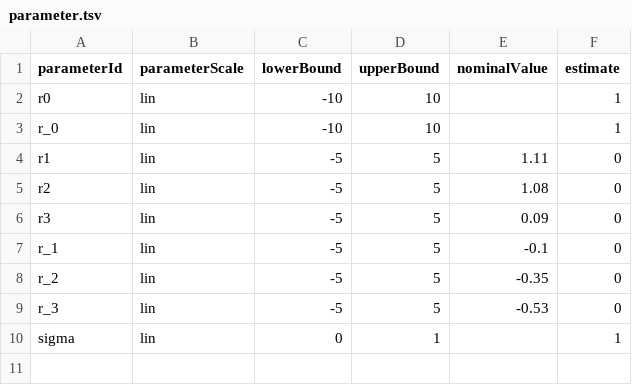
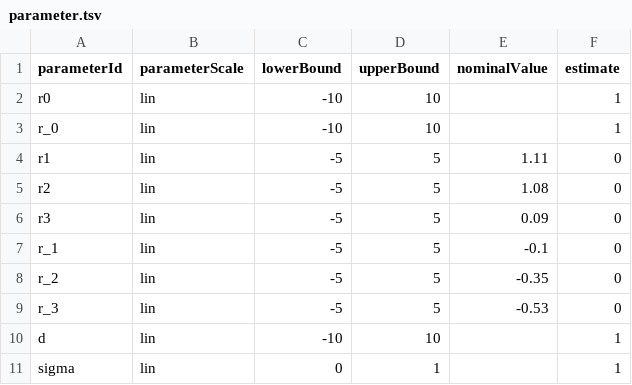
Before and after one commit to LoqmanSamani/mapk-pathway, a TSV file: file_collection/egf/the_fifth_model/1/parameter.tsv, drawn as a sheet; the diff names each change by its address in the sheet, - before the commit and + after, or states it on an @@ line.

```diff
--- a/file_collection/egf/the_fifth_model/1/parameter.tsv
+++ b/file_collection/egf/the_fifth_model/1/parameter.tsv
+row 10: d | lin | -10 | 10 |  | 1
```
Also changed, not shown: file_collection/egf/the_fifth_model/10/parameter.tsv, file_collection/egf/the_fifth_model/2/parameter.tsv, 17 other files.
